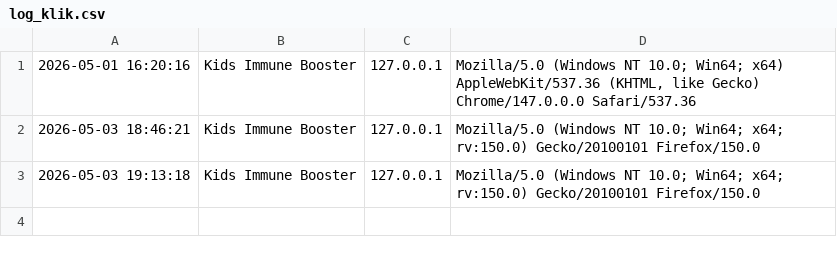
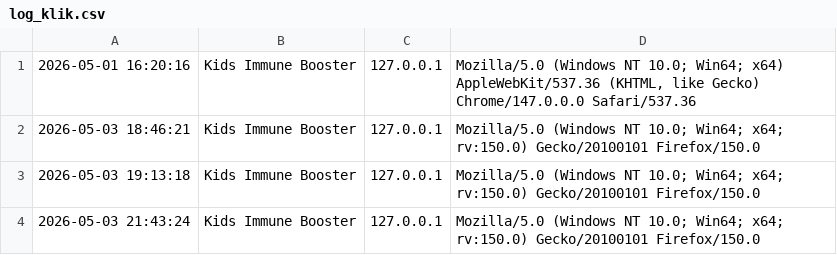
Before and after one commit to GibranMahardika/website_2026, a CSV file: log_klik.csv, drawn as a sheet.

```diff
--- a/log_klik.csv
+++ b/log_klik.csv
@@ -3 +3,2 @@
 2026-05-03 19:13:18,Kids Immune Booster,127.0.0.1,Mozilla/5.0 (Windows NT 10.0; Win64; x64; rv:150.0) Gecko/20100101 Firefox/150.0
+2026-05-03 21:43:24,Kids Immune Booster,127.0.0.1,Mozilla/5.0 (Windows NT 10.0; Win64; x64; rv:150.0) Gecko/20100101 Firefox/150.0
```
Also changed, not shown: produk.csv, 8 other files.
